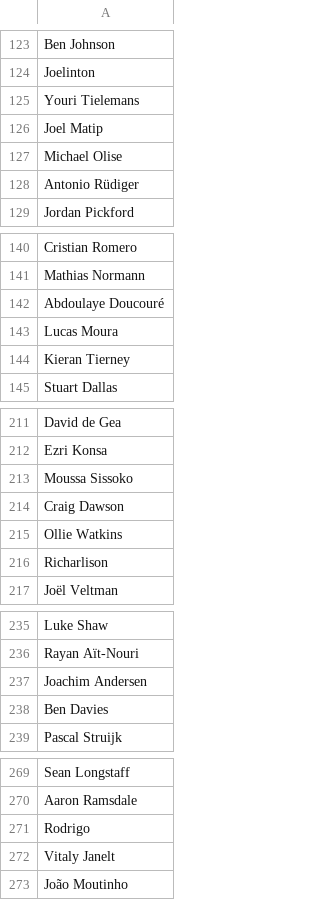
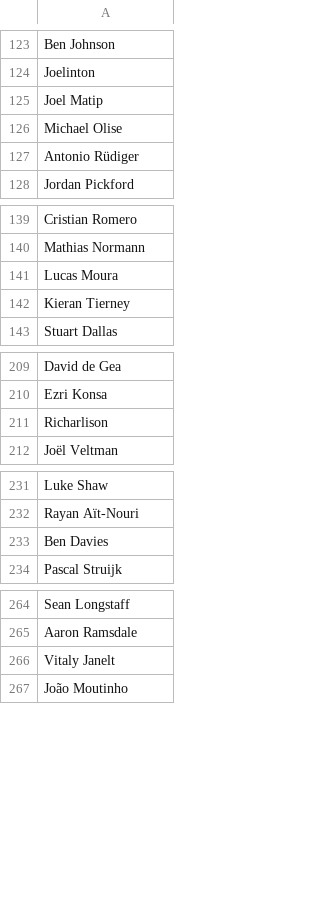
Before and after one commit to noahliebs/daily-epl, a CSV file: data/filtered_players.csv, drawn as a sheet; only a part is shown, gaps mark what is left out; removed rows and columns are numbered as before the commit, all else as after; the diff names each change by its address in the sheet, - before the commit and + after, or states it on an @@ line.

Commit message:
remove players previously selected

```diff
--- a/data/filtered_players.csv
+++ b/data/filtered_players.csv
-row 125: Youri Tielemans
-row 142: Abdoulaye Doucouré
-row 213: Moussa Sissoko
-row 214: Craig Dawson
-row 215: Ollie Watkins
+row 223: Ollie Watkins
-row 237: Joachim Andersen
-row 271: Rodrigo
```
